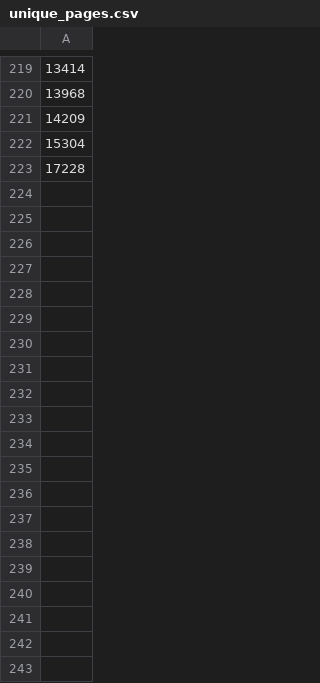
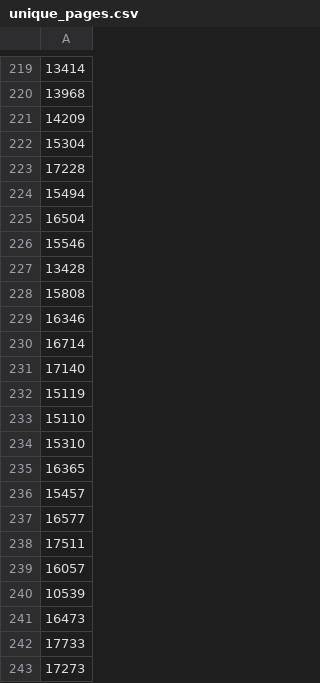
Before and after one commit to Poehavshi/SimilarityAnalyzer, a CSV file: unique_pages.csv, drawn as a sheet; only a part is shown, gaps mark what is left out; the diff covers the shown part only; the diff names each change by its address in the sheet, - before the commit and + after, or states it on an @@ line.

```diff
--- a/unique_pages.csv
+++ b/unique_pages.csv
+row 224: 15494
+row 225: 16504
+row 226: 15546
+row 227: 13428
+row 228: 15808
+row 229: 16346
+row 230: 16714
+row 231: 17140
+row 232: 15119
+row 233: 15110
+row 234: 15310
+row 235: 16365
+row 236: 15457
+row 237: 16577
+row 238: 17511
+row 239: 16057
+row 240: 10539
+row 241: 16473
+row 242: 17733
+row 243: 17273
```
Also changed, not shown: 136 added rows and 1 moved row elsewhere in this file, 4 other files.
